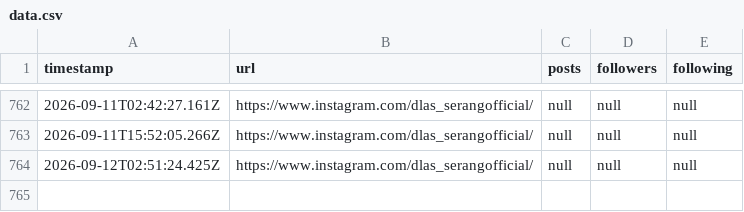
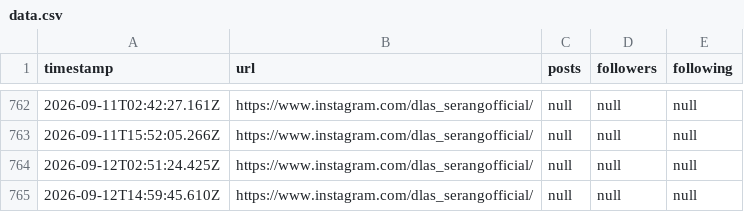
Before and after one commit to sendyputran/scrape-ig, a CSV file: data.csv, drawn as a sheet; only a part is shown, gaps mark what is left out; the diff names each change by its address in the sheet, - before the commit and + after, or states it on an @@ line.

```diff
--- a/data.csv
+++ b/data.csv
+row 765: 2026-09-12T14:59:45.610Z | https://www.instagram.com/dlas_serangofficial/ | null | null | null
```
